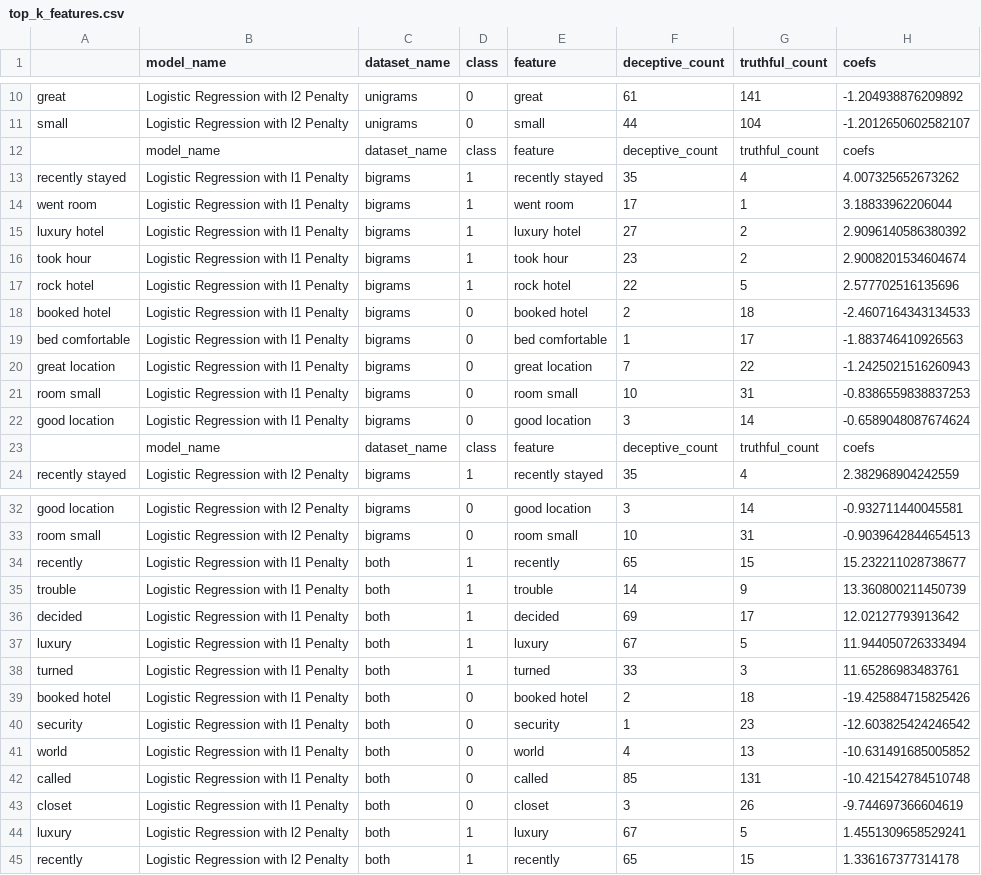
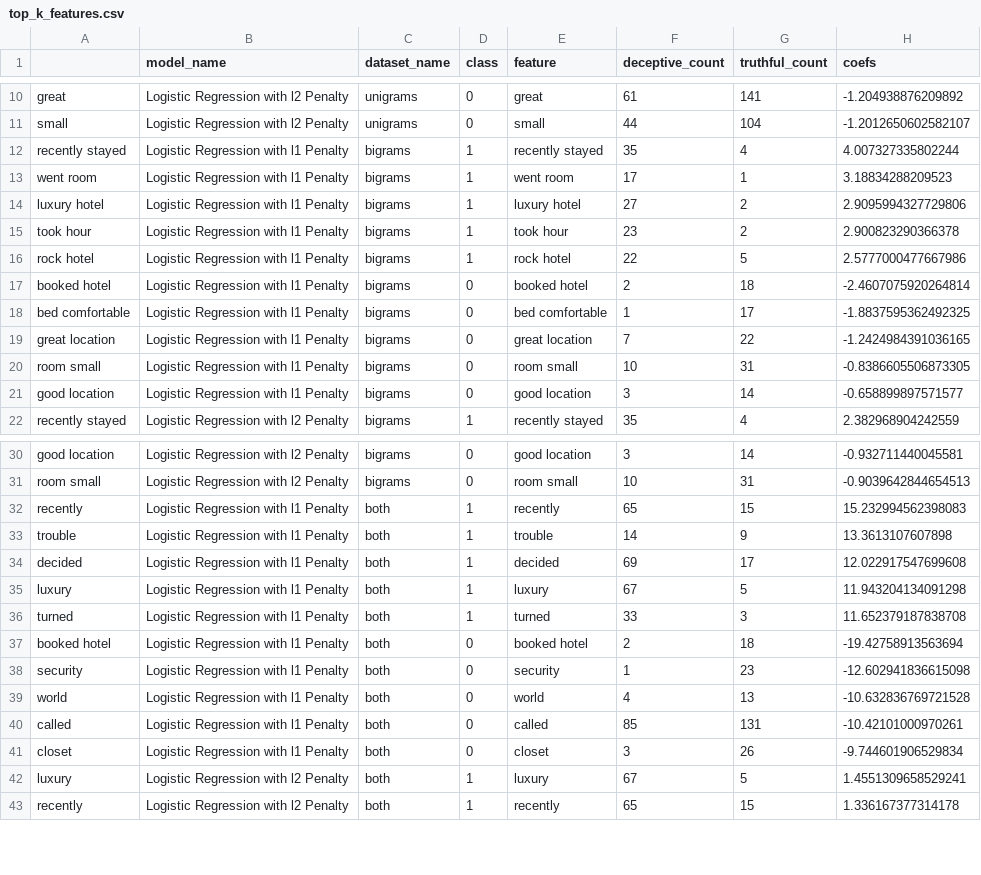
Before and after one commit to BarGinger/DataMining2, a CSV file: Output/top_k_features.csv, drawn as a sheet; only a part is shown, gaps mark what is left out.

```diff
--- a/Output/top_k_features.csv
+++ b/Output/top_k_features.csv
@@ -11,14 +11,12 @@ great,Logistic Regression with l2 Penalty,unigrams,0,great,61,141,-1.20493887620
 small,Logistic Regression with l2 Penalty,unigrams,0,small,44,104,-1.2012650602582107
-,model_name,dataset_name,class,feature,deceptive_count,truthful_count,coefs
-recently stayed,Logistic Regression with l1 Penalty,bigrams,1,recently stayed,35,4,4.007325652673262
-went room,Logistic Regression with l1 Penalty,bigrams,1,went room,17,1,3.18833962206044
-luxury hotel,Logistic Regression with l1 Penalty,bigrams,1,luxury hotel,27,2,2.9096140586380392
-took hour,Logistic Regression with l1 Penalty,bigrams,1,took hour,23,2,2.9008201534604674
-rock hotel,Logistic Regression with l1 Penalty,bigrams,1,rock hotel,22,5,2.577702516135696
-booked hotel,Logistic Regression with l1 Penalty,bigrams,0,booked hotel,2,18,-2.4607164343134533
-bed comfortable,Logistic Regression with l1 Penalty,bigrams,0,bed comfortable,1,17,-1.883746410926563
-great location,Logistic Regression with l1 Penalty,bigrams,0,great location,7,22,-1.2425021516260943
-room small,Logistic Regression with l1 Penalty,bigrams,0,room small,10,31,-0.8386559838837253
-good location,Logistic Regression with l1 Penalty,bigrams,0,good location,3,14,-0.6589048087674624
-,model_name,dataset_name,class,feature,deceptive_count,truthful_count,coefs
+recently stayed,Logistic Regression with l1 Penalty,bigrams,1,recently stayed,35,4,4.007327335802244
+went room,Logistic Regression with l1 Penalty,bigrams,1,went room,17,1,3.18834288209523
+luxury hotel,Logistic Regression with l1 Penalty,bigrams,1,luxury hotel,27,2,2.9095994327729806
+took hour,Logistic Regression with l1 Penalty,bigrams,1,took hour,23,2,2.900823290366378
+rock hotel,Logistic Regression with l1 Penalty,bigrams,1,rock hotel,22,5,2.5777000477667986
+booked hotel,Logistic Regression with l1 Penalty,bigrams,0,booked hotel,2,18,-2.4607075920264814
+bed comfortable,Logistic Regression with l1 Penalty,bigrams,0,bed comfortable,1,17,-1.8837595362492325
+great location,Logistic Regression with l1 Penalty,bigrams,0,great location,7,22,-1.2424984391036165
+room small,Logistic Regression with l1 Penalty,bigrams,0,room small,10,31,-0.8386605506873305
+good location,Logistic Regression with l1 Penalty,bigrams,0,good location,3,14,-0.658899897571577
 recently stayed,Logistic Regression with l2 Penalty,bigrams,1,recently stayed,35,4,2.382968904242559
@@ -33,12 +31,12 @@ good location,Logistic Regression with l2 Penalty,bigrams,0,good location,3,14,-
 room small,Logistic Regression with l2 Penalty,bigrams,0,room small,10,31,-0.9039642844654513
-recently,Logistic Regression with l1 Penalty,both,1,recently,65,15,15.232211028738677
-trouble,Logistic Regression with l1 Penalty,both,1,trouble,14,9,13.360800211450739
-decided,Logistic Regression with l1 Penalty,both,1,decided,69,17,12.02127793913642
-luxury,Logistic Regression with l1 Penalty,both,1,luxury,67,5,11.944050726333494
-turned,Logistic Regression with l1 Penalty,both,1,turned,33,3,11.65286983483761
-booked hotel,Logistic Regression with l1 Penalty,both,0,booked hotel,2,18,-19.425884715825426
-security,Logistic Regression with l1 Penalty,both,0,security,1,23,-12.603825424246542
-world,Logistic Regression with l1 Penalty,both,0,world,4,13,-10.631491685005852
-called,Logistic Regression with l1 Penalty,both,0,called,85,131,-10.421542784510748
-closet,Logistic Regression with l1 Penalty,both,0,closet,3,26,-9.744697366604619
+recently,Logistic Regression with l1 Penalty,both,1,recently,65,15,15.232994562398083
+trouble,Logistic Regression with l1 Penalty,both,1,trouble,14,9,13.3613107607898
+decided,Logistic Regression with l1 Penalty,both,1,decided,69,17,12.022917547699608
+luxury,Logistic Regression with l1 Penalty,both,1,luxury,67,5,11.943204134091298
+turned,Logistic Regression with l1 Penalty,both,1,turned,33,3,11.652379187838708
+booked hotel,Logistic Regression with l1 Penalty,both,0,booked hotel,2,18,-19.42758913563694
+security,Logistic Regression with l1 Penalty,both,0,security,1,23,-12.602941836615098
+world,Logistic Regression with l1 Penalty,both,0,world,4,13,-10.632836769721528
+called,Logistic Regression with l1 Penalty,both,0,called,85,131,-10.42101000970261
+closet,Logistic Regression with l1 Penalty,both,0,closet,3,26,-9.744601906529834
 luxury,Logistic Regression with l2 Penalty,both,1,luxury,67,5,1.4551309658529241
```
Also changed, not shown: Output/df_evaluations.csv, Output/df_statistical_analysis.csv, 1 other file.
